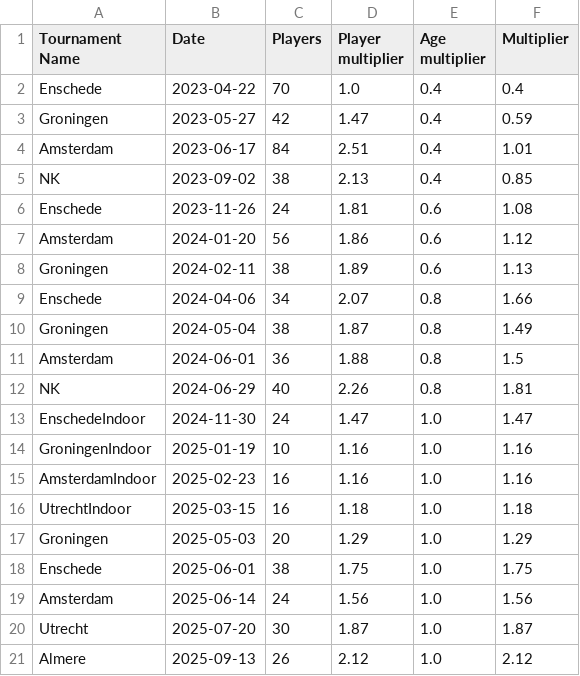
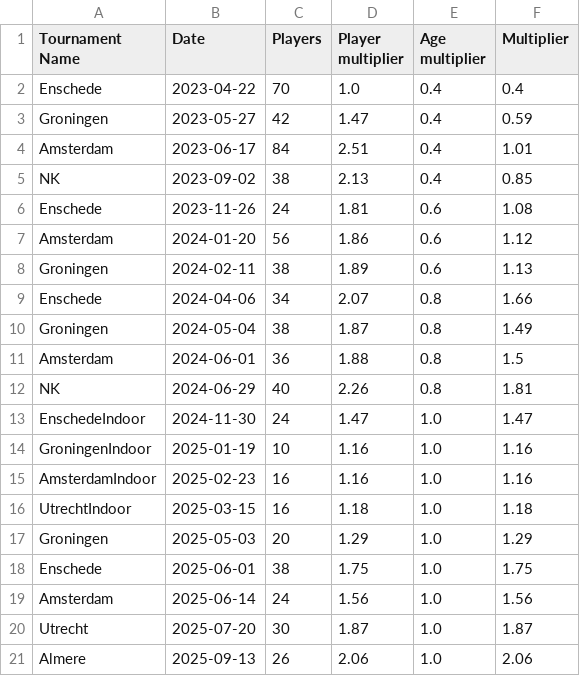
Before and after one commit to RudoBrus/dutch-roundnet-ranking, a CSV file: rankings/2025-11-30/advanced_tournament_history.csv, drawn as a sheet.

```diff
--- a/rankings/2025-11-30/advanced_tournament_history.csv
+++ b/rankings/2025-11-30/advanced_tournament_history.csv
@@ -20,2 +20,2 @@ Amsterdam,2025-06-14,24,1.56,1.0,1.56
 Utrecht,2025-07-20,30,1.87,1.0,1.87
-Almere,2025-09-13,26,2.12,1.0,2.12
+Almere,2025-09-13,26,2.06,1.0,2.06
```
Also changed, not shown: rankings/2025-11-30/advanced_ranking.csv.
